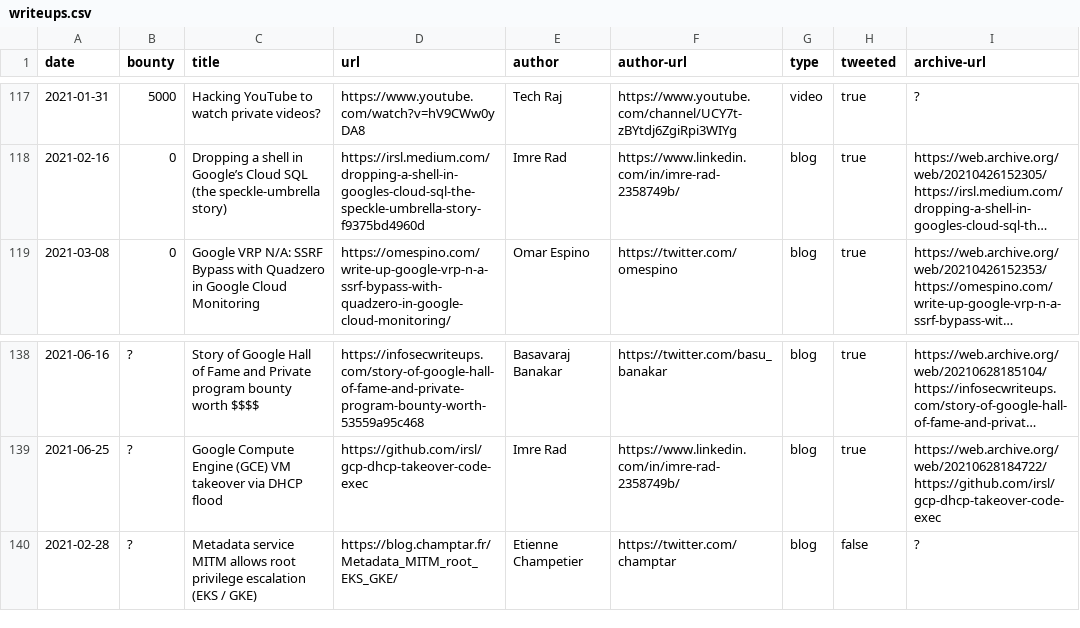
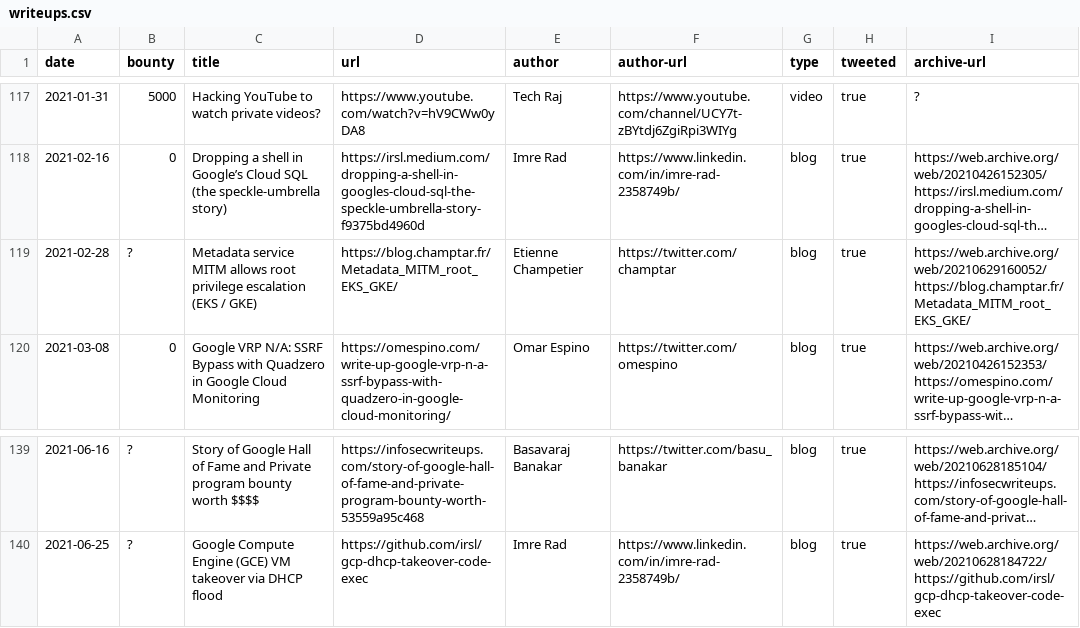
Before and after one commit to xdavidhu/awesome-google-vrp-writeups, a CSV file: writeups.csv, drawn as a sheet; only a part is shown, gaps mark what is left out; long unchanged cells end in …; removed rows and columns are numbered as before the commit, all else as after; the diff names each change by its address in the sheet, - before the commit and + after, or states it on an @@ line.

```diff
--- a/writeups.csv
+++ b/writeups.csv
+row 119: 2021-02-28 | ? | Metadata service MITM allows root privilege escalation (EKS / GKE) | https://blog.champtar.fr/Metadata_MITM_root_EKS_GKE/ | Etienne Champetier | https://twitter.com/champtar | blog | true | https://web.archive.org/web/20210629160052/https://blog.champtar.fr/Metadata_MITM_root_EKS_GKE/
-row 140: 2021-02-28 | ? | Metadata service MITM allows root privilege escalation (EKS / GKE) | https://blog.champtar.fr/Metadata_MITM_root_EKS_GKE/ | Etienne Champetier | https://twitter.com/champtar | blog | false | ?
```
Also changed, not shown: 1 other file.
